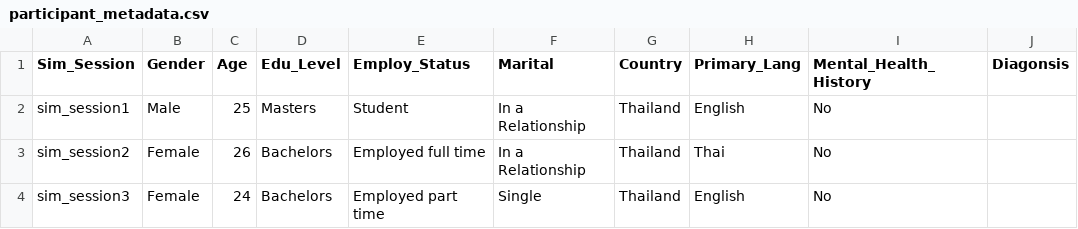
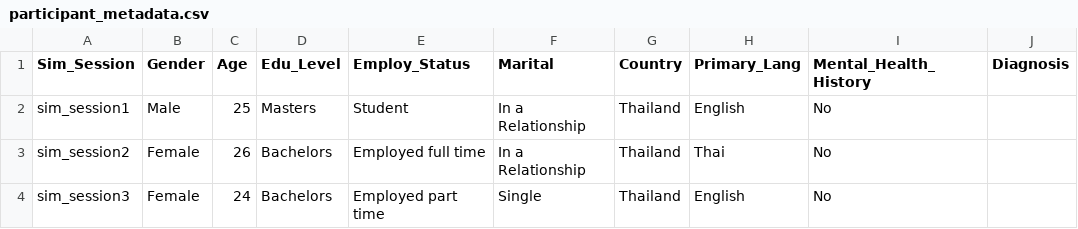
Before and after one commit to jirapon000/MAGMA, a CSV file: Dataset/Metadata/participant_metadata.csv, drawn as a sheet; only a part is shown.

Commit message:
Update participant_metadata.csv

```diff
--- a/Dataset/Metadata/participant_metadata.csv
+++ b/Dataset/Metadata/participant_metadata.csv
@@ -1,2 +1,2 @@
-Sim_Session,Gender,Age,Edu_Level,Employ_Status,Marital,Country,Primary_Lang,Mental_Health_History, Diagonsis
+Sim_Session,Gender,Age,Edu_Level,Employ_Status,Marital,Country,Primary_Lang,Mental_Health_History, Diagnosis
 sim_session1,Male,25,Masters,Student,In a Relationship,Thailand,English,No,
```
